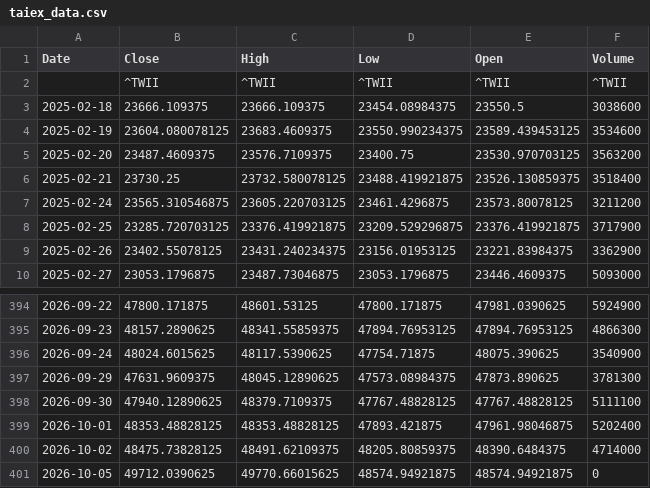
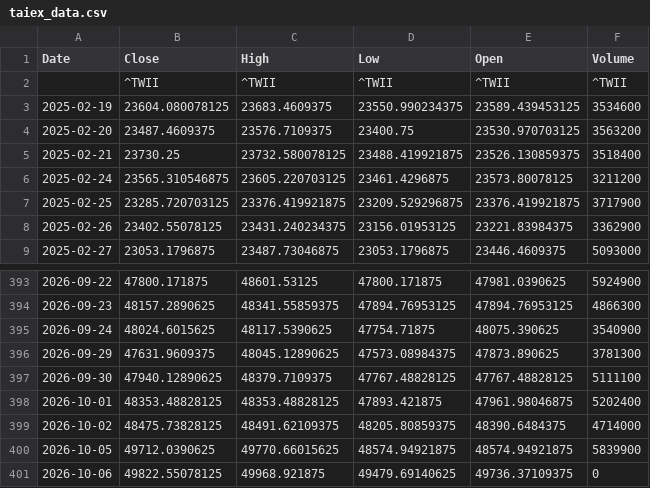
Before and after one commit to klee6153/my-stock-quant, a CSV file: taiex_data.csv, drawn as a sheet; only a part is shown, gaps mark what is left out.

```diff
--- a/taiex_data.csv
+++ b/taiex_data.csv
@@ -2,3 +2,2 @@ Date,Close,High,Low,Open,Volume
 ,^TWII,^TWII,^TWII,^TWII,^TWII
-2025-02-18,23666.109375,23666.109375,23454.08984375,23550.5,3038600
 2025-02-19,23604.080078125,23683.4609375,23550.990234375,23589.439453125,3534600
@@ -400,2 +399,3 @@ Date,Close,High,Low,Open,Volume
 2026-10-02,48475.73828125,48491.62109375,48205.80859375,48390.6484375,4714000
-2026-10-05,49712.0390625,49770.66015625,48574.94921875,48574.94921875,0
+2026-10-05,49712.0390625,49770.66015625,48574.94921875,48574.94921875,5839900
+2026-10-06,49822.55078125,49968.921875,49479.69140625,49736.37109375,0
```
